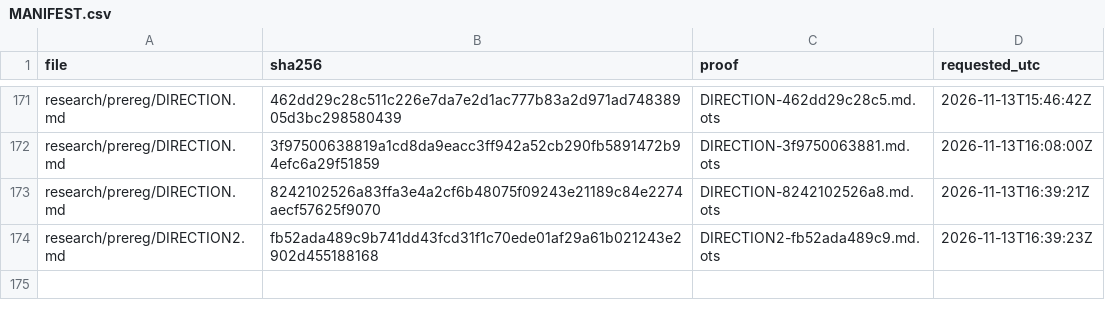
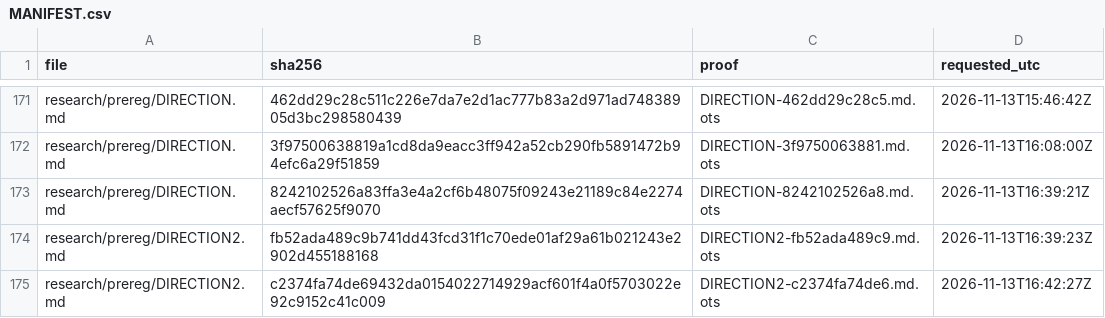
Before and after one commit to amit8f/edge-lab-public, a CSV file: timestamps/MANIFEST.csv, drawn as a sheet; only a part is shown, gaps mark what is left out.

```diff
--- a/timestamps/MANIFEST.csv
+++ b/timestamps/MANIFEST.csv
@@ -174 +174,2 @@ research/prereg/DIRECTION.md,8242102526a83ffa3e4a2cf6b48075f09243e21189c84e2274a
 research/prereg/DIRECTION2.md,fb52ada489c9b741dd43fcd31f1c70ede01af29a61b021243e2902d455188168,DIRECTION2-fb52ada489c9.md.ots,2026-11-13T16:39:23Z
+research/prereg/DIRECTION2.md,c2374fa74de69432da0154022714929acf601f4a0f5703022e92c9152c41c009,DIRECTION2-c2374fa74de6.md.ots,2026-11-13T16:42:27Z
```
Also changed, not shown: 1 other file.
